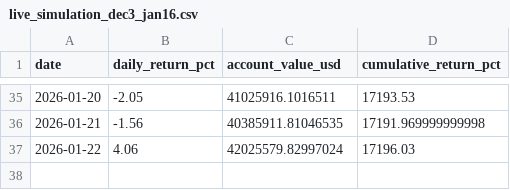
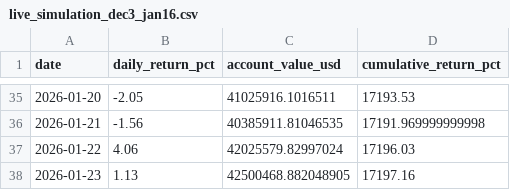
Before and after one commit to ClaudeQuant/claude-hedge, a CSV file: data/live_simulation_dec3_jan16.csv, drawn as a sheet; only a part is shown, gaps mark what is left out; the diff names each change by its address in the sheet, - before the commit and + after, or states it on an @@ line.

Commit message:
Update live results: 2026-01-23 (+1.13%)

```diff
--- a/data/live_simulation_dec3_jan16.csv
+++ b/data/live_simulation_dec3_jan16.csv
+row 38: 2026-01-23 | 1.13 | 42500468.882048905 | 17197.16
```
